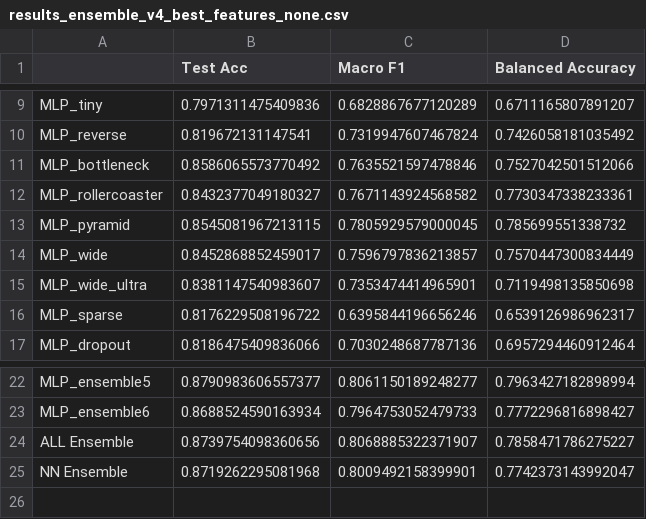
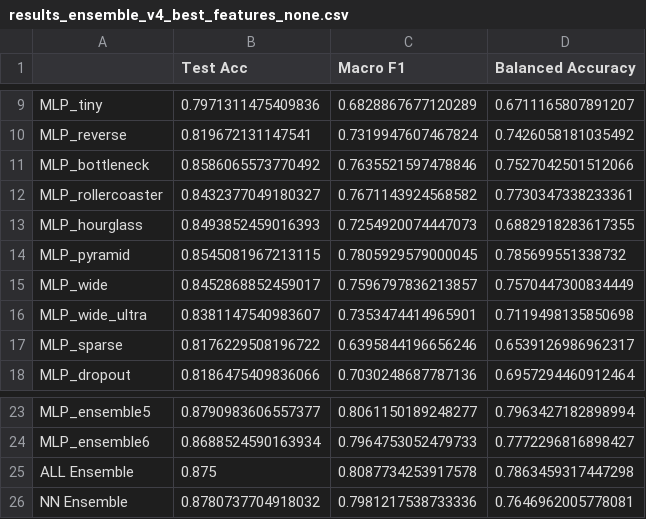
Before and after one commit to DavideLigari01/advanced-biomedical-project, a CSV file: models/results/results_ensemble_v4_best_features_none.csv, drawn as a sheet; only a part is shown, gaps mark what is left out.

```diff
--- a/models/results/results_ensemble_v4_best_features_none.csv
+++ b/models/results/results_ensemble_v4_best_features_none.csv
@@ -12,2 +12,3 @@ MLP_bottleneck,0.8586065573770492,0.7635521597478846,0.7527042501512066
 MLP_rollercoaster,0.8432377049180327,0.7671143924568582,0.7730347338233361
+MLP_hourglass,0.8493852459016393,0.7254920074447073,0.6882918283617355
 MLP_pyramid,0.8545081967213115,0.7805929579000045,0.785699551338732
@@ -23,3 +24,3 @@ MLP_ensemble5,0.8790983606557377,0.8061150189248277,0.7963427182898994
 MLP_ensemble6,0.8688524590163934,0.7964753052479733,0.7772296816898427
-ALL Ensemble,0.8739754098360656,0.8068885322371907,0.7858471786275227
-NN Ensemble,0.8719262295081968,0.8009492158399901,0.7742373143992047
+ALL Ensemble,0.875,0.8087734253917578,0.7863459317447298
+NN Ensemble,0.8780737704918032,0.7981217538733336,0.7646962005778081
```
Also changed, not shown: models/results/results_models_comparison_best_features_filtered.csv, notebooks/models/catboost_info/learn_error.tsv, 9 other files.
